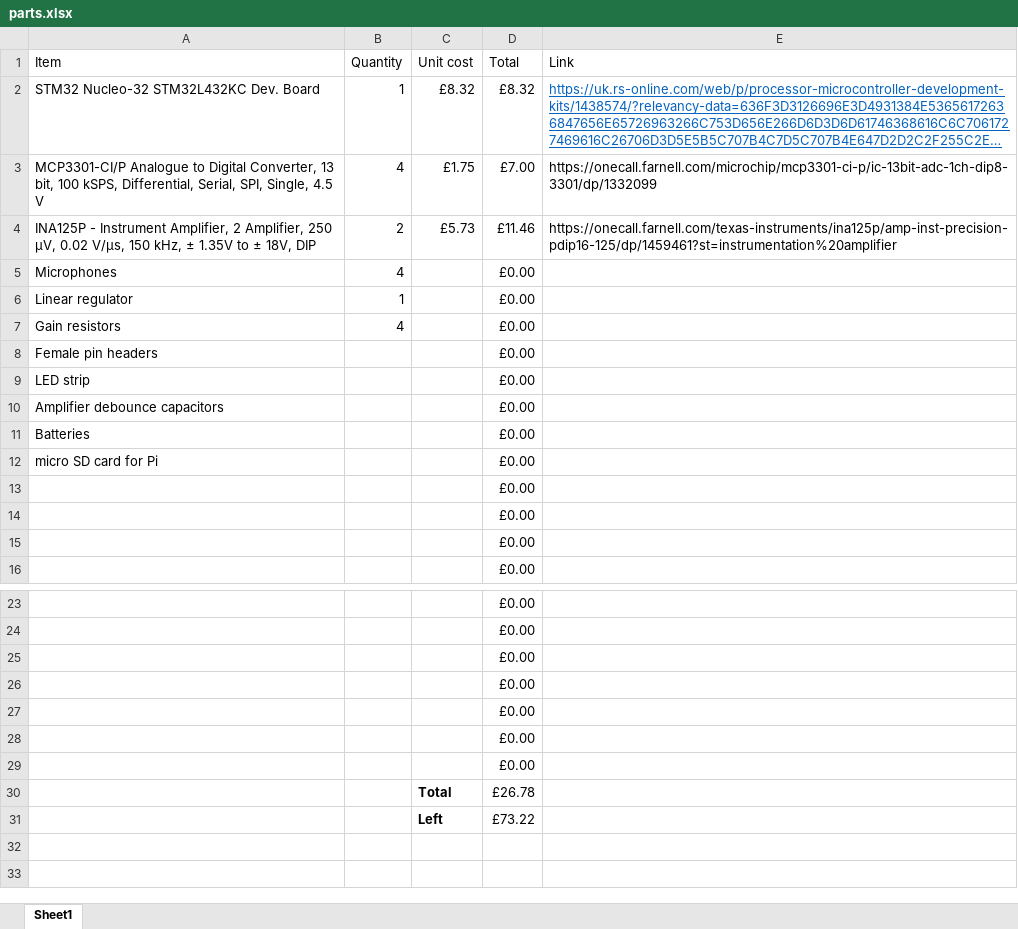
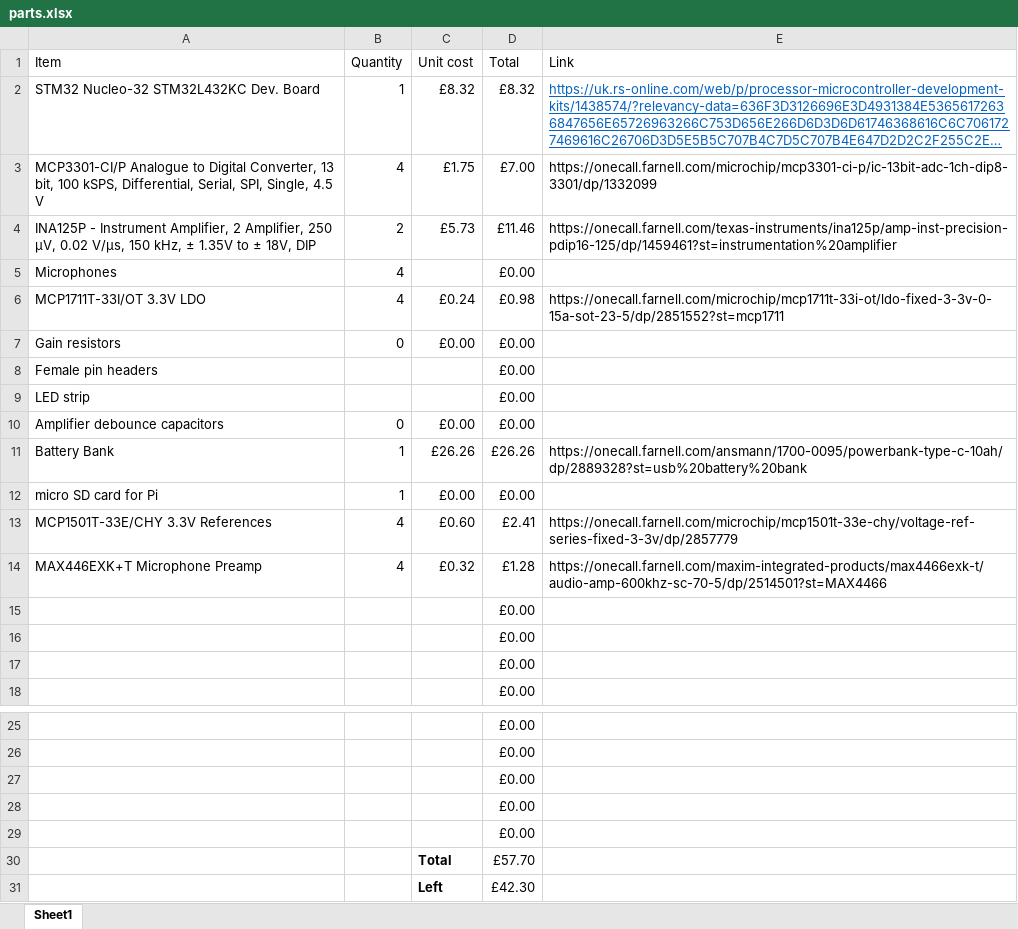
Before and after one commit to d4chinchilla/docs, an Excel workbook: hardware/parts.xlsx, sheet Sheet1, drawn as a sheet; only a part is shown, gaps mark what is left out; long unchanged cells end in …; values as stored, in another font and other column widths than the file's, no borders; removed rows and columns are numbered as before the commit, all else as after; the diff names each change by its address in the sheet, - before the commit and + after, or states it on an @@ line.

Commit message:
Updated parts list

```diff
--- a/hardware/parts.xlsx (sheet Sheet1)
+++ b/hardware/parts.xlsx (sheet Sheet1)
-row 6: Linear regulator | 1 |  | £0.00
+row 6: MCP1711T-33I/OT 3.3V LDO | 4 | £0.24 | £0.98 | https://onecall.farnell.com/microchip/mcp1711t-33i-ot/ldo-fixed-3-3v-0-15a-sot-23-5/dp/2851552?st=mcp1711
-B7 (Quantity): 4
+B7 (Quantity): 0
-C7 (Unit cost): (empty)
+C7 (Unit cost): £0.00
-B10 (Quantity): (empty)
+B10 (Quantity): 0
-C10 (Unit cost): (empty)
+C10 (Unit cost): £0.00
-row 11: Batteries |  |  | £0.00
+row 11: Battery Bank | 1 | £26.26 | £26.26 | https://onecall.farnell.com/ansmann/1700-0095/powerbank-type-c-10ah/dp/2889328?st=usb%20battery%20bank
-B12 (Quantity): (empty)
+B12 (Quantity): 1
-C12 (Unit cost): (empty)
+C12 (Unit cost): £0.00
+row 13: MCP1501T-33E/CHY 3.3V References | 4 | £0.60 | £2.41 | https://onecall.farnell.com/microchip/mcp1501t-33e-chy/voltage-ref-series-fixed-3-3v/dp/2857779
+row 14: MAX446EXK+T Microphone Preamp | 4 | £0.32 | £1.28 | https://onecall.farnell.com/maxim-integrated-products/max4466exk-t/audio-amp-600khz-sc-70-5/dp/2514501?st=MAX4466
-row 28:  |  |  | £0.00
-row 29:  |  |  | £0.00
-D30 (Total): £26.78
+D30 (Total): £57.70
-D31 (Total): £73.22
+D31 (Total): £42.30
```
Also changed, not shown: formulas that keep their value, 1 other file.
